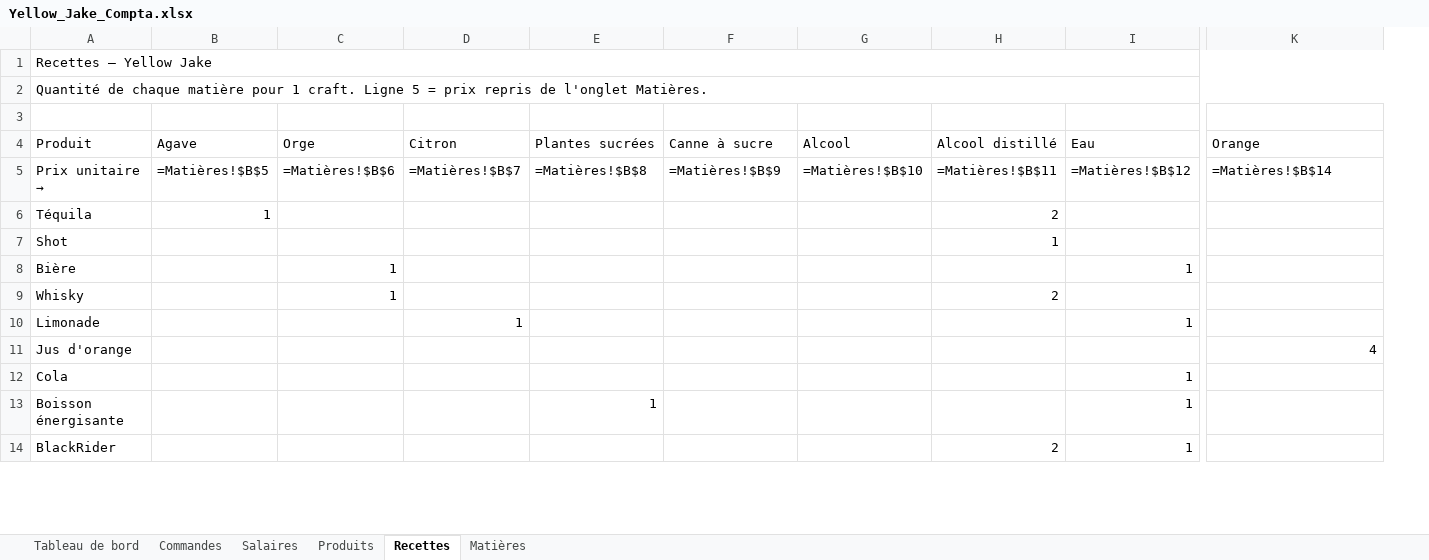
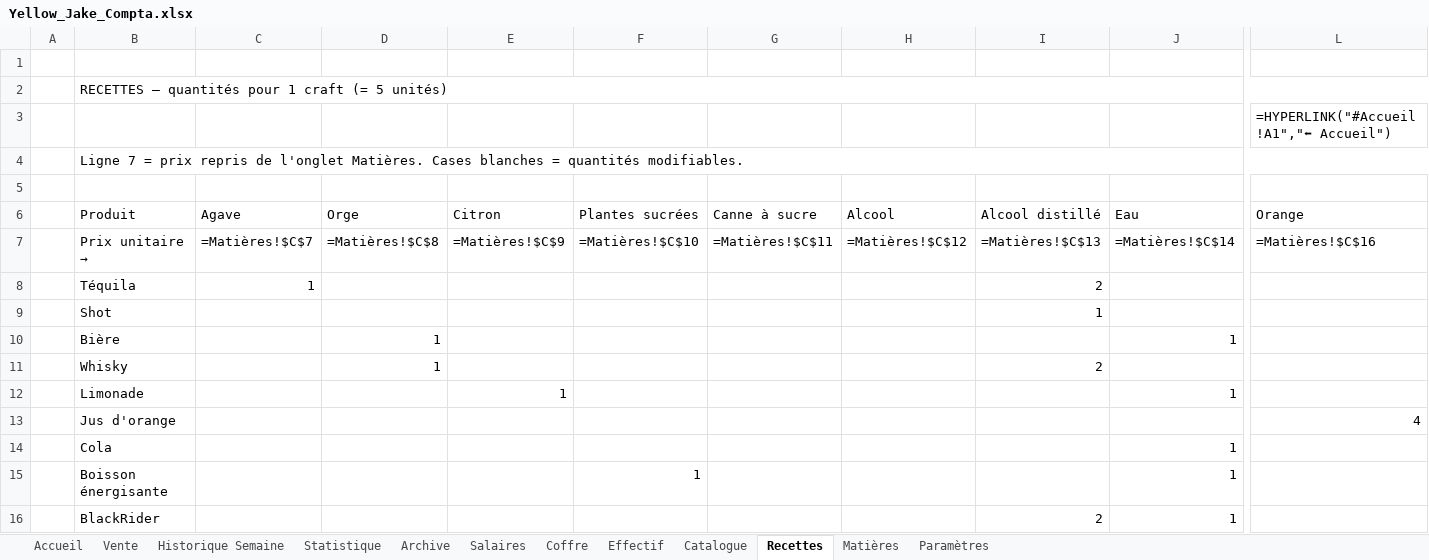
Before and after one commit to jefarmiaatoutepatate-droid/Rep.Korner, an Excel workbook: comptabilite/Yellow_Jake_Compta.xlsx, sheet Recettes, drawn as a sheet; only a part is shown, gaps mark what is left out; values as stored, in another font and other column widths than the file's, no cell formats; formulas without a stored value are shown as written; addresses are those after the commit; rows hold the shown columns only; the diff covers the shown part only; the diff names each change by its address in the sheet, - before the commit and + after, or states it on an @@ line.

```diff
--- a/comptabilite/Yellow_Jake_Compta.xlsx (sheet Recettes)
+++ b/comptabilite/Yellow_Jake_Compta.xlsx (sheet Recettes)
-sheet tab: Tableau de bord
+sheet tab: Accueil
-sheet tab: Commandes
+sheet tab: Vente
-sheet tab: Produits
+sheet tab: Statistique
+sheet tab: Historique Semaine
+sheet tab: Archive
+sheet tab: Coffre
+sheet tab: Effectif
+sheet tab: Catalogue
+sheet tab: Paramètres
@@ sheet tab order changed: Accueil | Vente | Historique Semaine | Statistique | Archive | Salaires | Coffre | Effectif | Catalogue | Recettes | Matières | Paramètres @@
+column A, empty
+row 1: (empty)
-B2 (Produit): Recettes — Yellow Jake
+B2 (Produit): RECETTES — quantités pour 1 craft (= 5 unités)
+row 3:  |  |  |  |  |  |  |  |  |  | =HYPERLINK("#Accueil!A1","⬅ Accueil")
-B4 (Produit): Quantité de chaque matière pour 1 craft. Ligne 5 = prix repris de l'onglet Matières.
+B4 (Produit): Ligne 7 = prix repris de l'onglet Matières. Cases blanches = quantités modifiables.
-C7 (Agave): =Matières!$B$5
+C7 (Agave): =Matières!$C$7
-D7 (Orge): =Matières!$B$6
+D7 (Orge): =Matières!$C$8
-E7 (Citron): =Matières!$B$7
+E7 (Citron): =Matières!$C$9
-F7 (Plantes sucrées): =Matières!$B$8
+F7 (Plantes sucrées): =Matières!$C$10
-G7 (Canne à sucre): =Matières!$B$9
+G7 (Canne à sucre): =Matières!$C$11
-H7 (Alcool): =Matières!$B$10
+H7 (Alcool): =Matières!$C$12
-I7 (Alcool distillé): =Matières!$B$11
+I7 (Alcool distillé): =Matières!$C$13
-J7 (Eau): =Matières!$B$12
+J7 (Eau): =Matières!$C$14
-L7 (Orange): =Matières!$B$14
+L7 (Orange): =Matières!$C$16
```
Also changed, not shown: 1 edited cell elsewhere in this sheet, sheet Vente, sheet Statistique, sheet Salaires, sheet Accueil, sheet Matières, cell formats.
